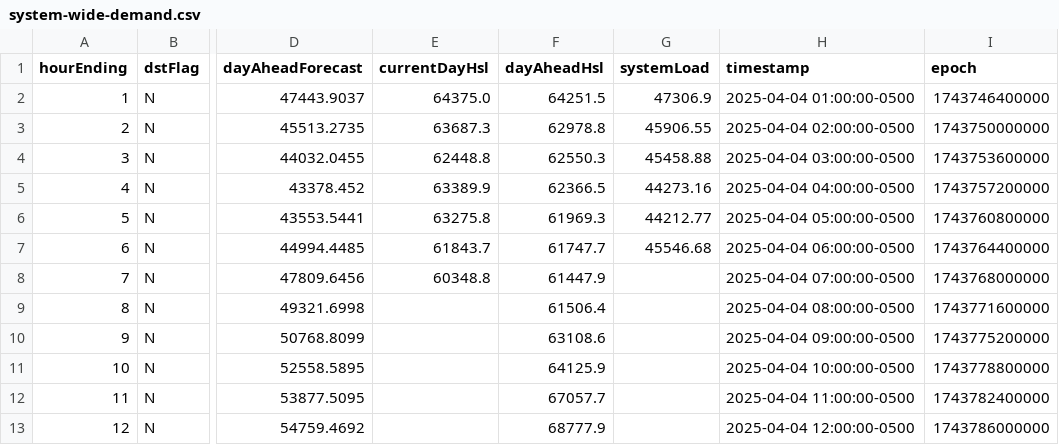
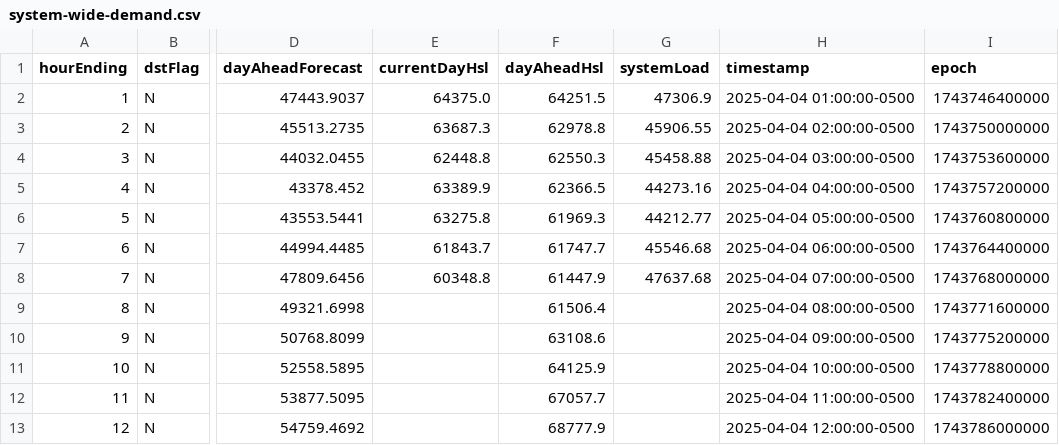
Before and after one commit to DallasMorningNews/FNTX_ercot, a CSV file: data/raw/environment/system-wide-demand.csv, drawn as a sheet; only a part is shown, gaps mark what is left out; the diff names each change by its address in the sheet, - before the commit and + after, or states it on an @@ line.

```diff
--- a/data/raw/environment/system-wide-demand.csv
+++ b/data/raw/environment/system-wide-demand.csv
-G8 (systemLoad): (empty)
+G8 (systemLoad): 47637.68
```
Also changed, not shown: data/raw/environment/supply-demand.csv.
